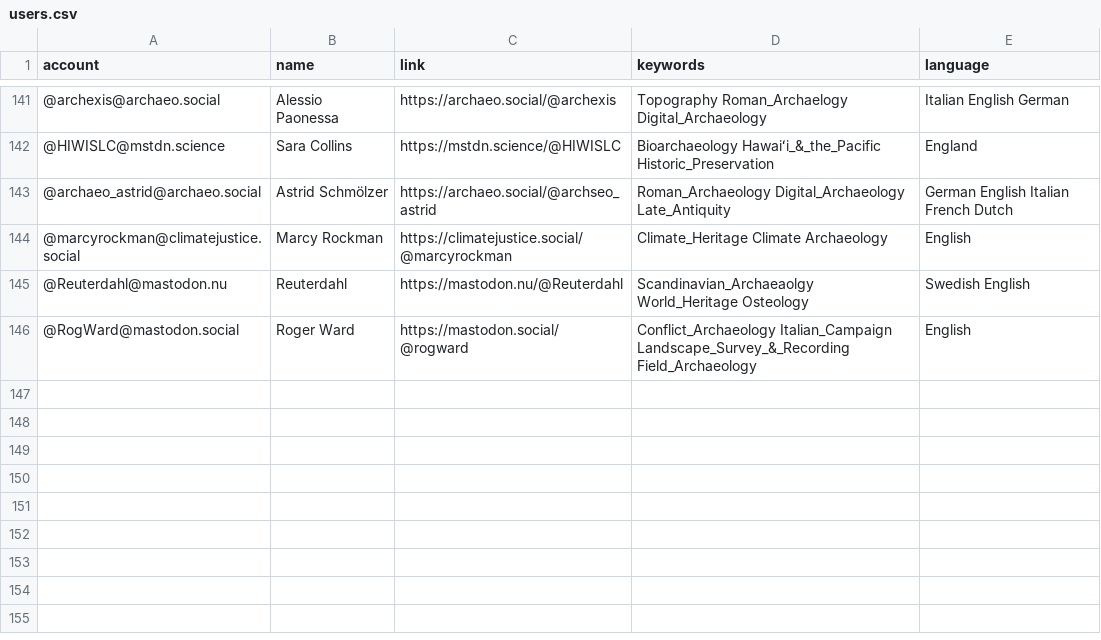
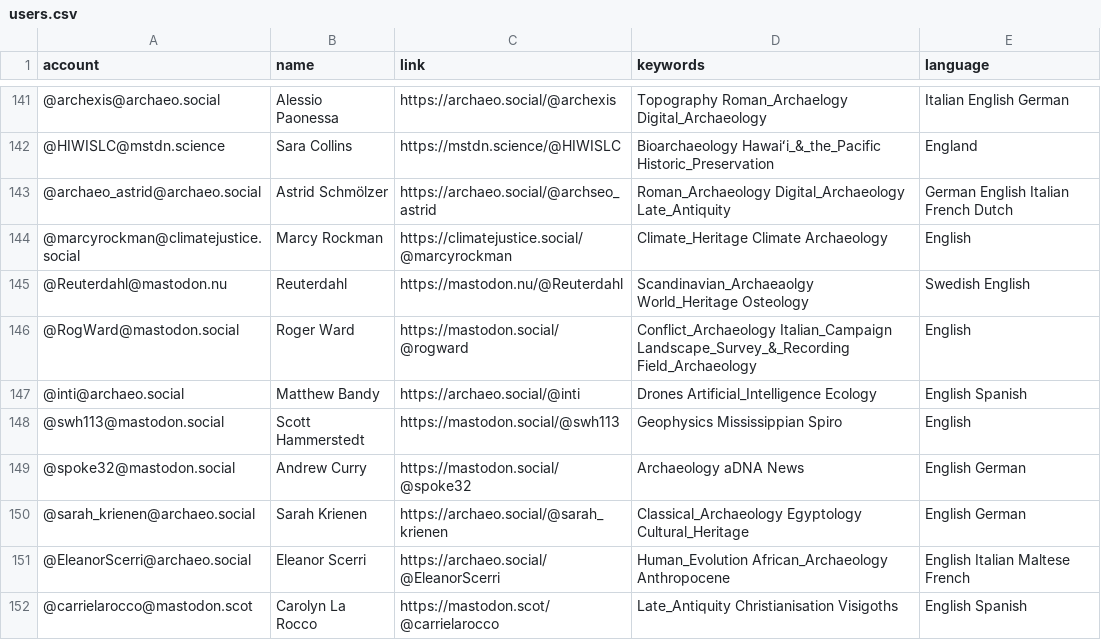
Before and after one commit to steko/Mastodon-Archaeology, a CSV file: resources/users.csv, drawn as a sheet; only a part is shown, gaps mark what is left out; the diff names each change by its address in the sheet, - before the commit and + after, or states it on an @@ line.

Commit message:
Update users.csv
+6

```diff
--- a/resources/users.csv
+++ b/resources/users.csv
+row 147: @inti@archaeo.social | Matthew Bandy | https://archaeo.social/@inti | Drones Artificial_Intelligence Ecology | English Spanish
+row 148: @swh113@mastodon.social | Scott Hammerstedt | https://mastodon.social/@swh113 | Geophysics Mississippian Spiro | English
+row 149: @spoke32@mastodon.social | Andrew Curry | https://mastodon.social/@spoke32 | Archaeology aDNA News | English German
+row 150: @sarah_krienen@archaeo.social | Sarah Krienen | https://archaeo.social/@sarah_krienen | Classical_Archaeology Egyptology Cultural_Heritage | English German
+row 151: @EleanorScerri@archaeo.social | Eleanor Scerri | https://archaeo.social/@EleanorScerri | Human_Evolution African_Archaeology Anthropocene | English Italian Maltese French
+row 152: @carrielarocco@mastodon.scot | Carolyn La Rocco | https://mastodon.scot/@carrielarocco | Late_Antiquity Christianisation Visigoths | English Spanish
```
